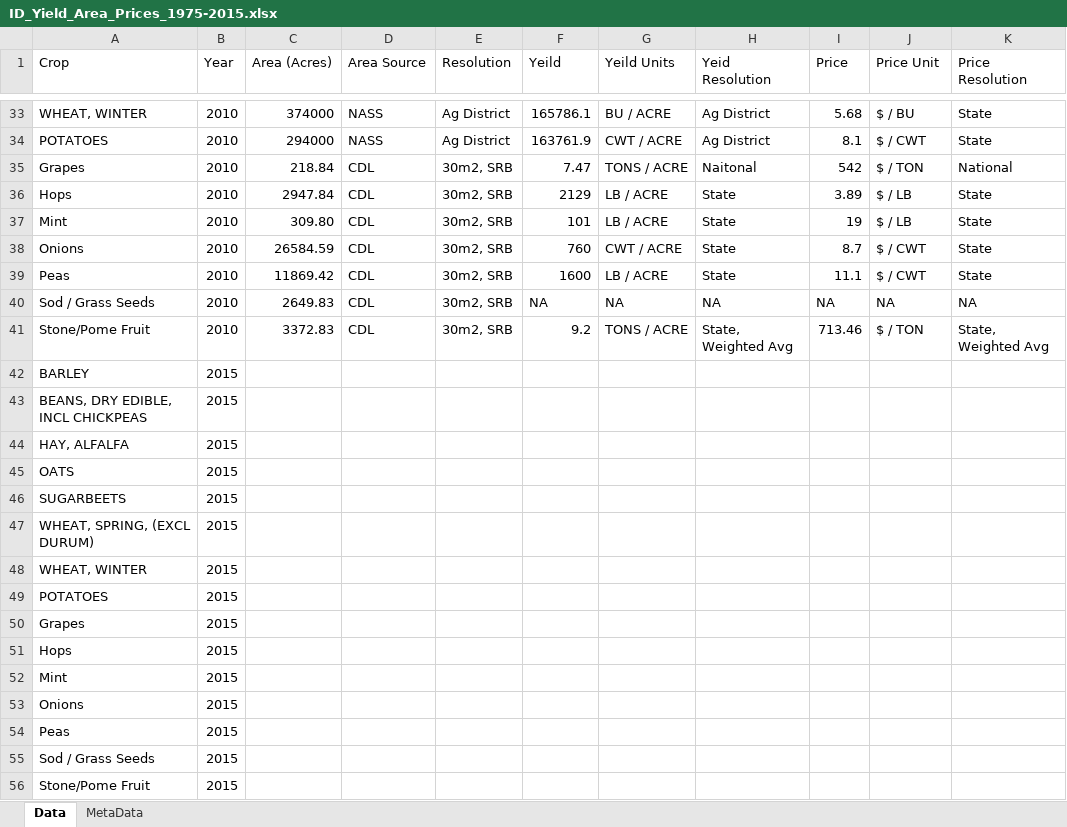
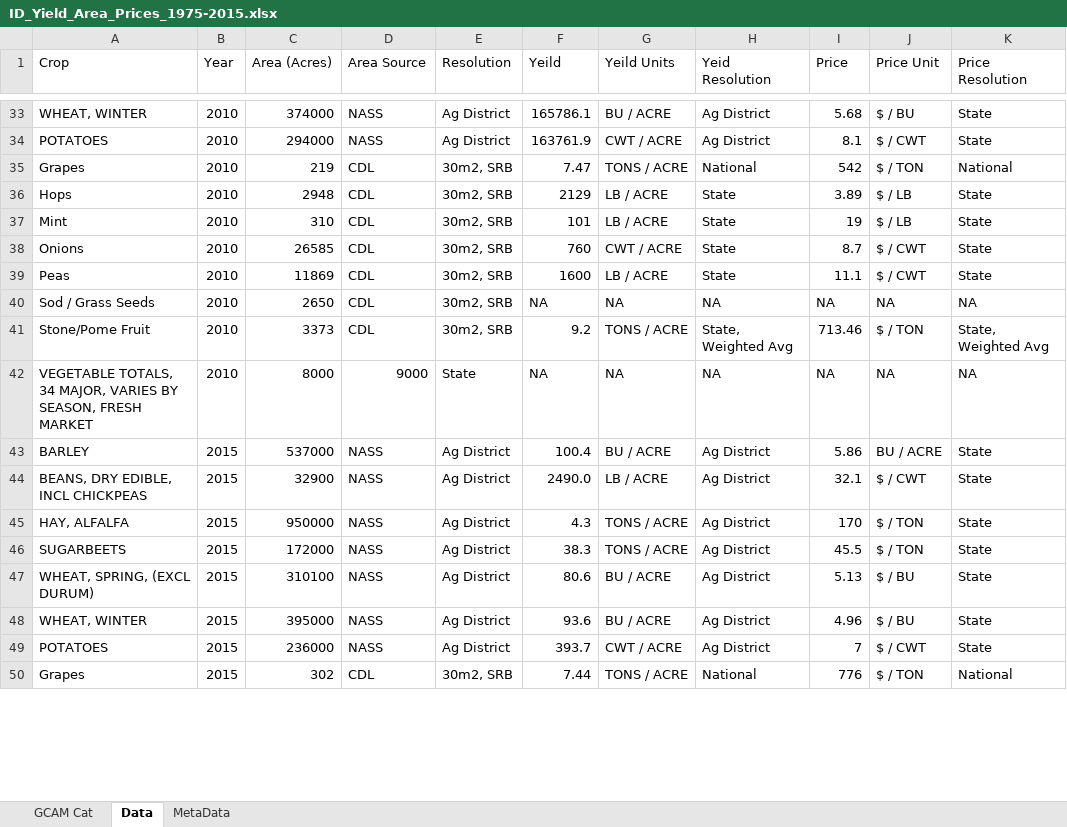
Before and after one commit to LEAF-BoiseState/janus, an Excel workbook: ABMdev/Data/NASS_Data/ID_Yield_Area_Prices_1975-2015.xlsx, sheet Data, drawn as a sheet; only a part is shown, gaps mark what is left out; values as stored, in another font and other column widths than the file's, no borders; removed rows and columns are numbered as before the commit, all else as after; the diff covers the shown part only; the diff names each change by its address in the sheet, - before the commit and + after, or states it on an @@ line.

Commit message:
Updating data

```diff
--- a/ABMdev/Data/NASS_Data/ID_Yield_Area_Prices_1975-2015.xlsx (sheet Data)
+++ b/ABMdev/Data/NASS_Data/ID_Yield_Area_Prices_1975-2015.xlsx (sheet Data)
+sheet tab: GCAM Cat
-C35 (Area (Acres)): 218.84
+C35 (Area (Acres)): 219
-H35 (Yeid Resolution): Naitonal
+H35 (Yeid Resolution): National
-C36 (Area (Acres)): 2947.84
+C36 (Area (Acres)): 2948
-C37 (Area (Acres)): 309.80
+C37 (Area (Acres)): 310
-C38 (Area (Acres)): 26584.59
+C38 (Area (Acres)): 26585
-C39 (Area (Acres)): 11869.42
+C39 (Area (Acres)): 11869
-C40 (Area (Acres)): 2649.83
+C40 (Area (Acres)): 2650
-C41 (Area (Acres)): 3372.83
+C41 (Area (Acres)): 3373
-row 42: BARLEY | 2015
-row 43: BEANS, DRY EDIBLE, INCL CHICKPEAS | 2015
-row 44: HAY, ALFALFA | 2015
-row 45: OATS | 2015
-row 46: SUGARBEETS | 2015
-row 47: WHEAT, SPRING, (EXCL DURUM) | 2015
-row 48: WHEAT, WINTER | 2015
-row 49: POTATOES | 2015
-row 50: Grapes | 2015
-row 51: Hops | 2015
-row 52: Mint | 2015
-row 53: Onions | 2015
-row 54: Peas | 2015
-row 55: Sod / Grass Seeds | 2015
-row 56: Stone/Pome Fruit | 2015
+row 42: VEGETABLE TOTALS, 34 MAJOR, VARIES BY SEASON, FRESH MARKET | 2010 | 8000 | 9000 | State | NA | NA | NA | NA | NA | NA
+row 43: BARLEY | 2015 | 537000 | NASS | Ag District | 100.4 | BU / ACRE | Ag District | 5.86 | BU / ACRE | State
+row 44: BEANS, DRY EDIBLE, INCL CHICKPEAS | 2015 | 32900 | NASS | Ag District | 2490.0 | LB / ACRE | Ag District | 32.1 | $ / CWT | State
+row 45: HAY, ALFALFA | 2015 | 950000 | NASS | Ag District | 4.3 | TONS / ACRE | Ag District | 170 | $ / TON | State
+row 46: SUGARBEETS | 2015 | 172000 | NASS | Ag District | 38.3 | TONS / ACRE | Ag District | 45.5 | $ / TON | State
+row 47: WHEAT, SPRING, (EXCL DURUM) | 2015 | 310100 | NASS | Ag District | 80.6 | BU / ACRE | Ag District | 5.13 | $ / BU | State
+row 48: WHEAT, WINTER | 2015 | 395000 | NASS | Ag District | 93.6 | BU / ACRE | Ag District | 4.96 | $ / BU | State
+row 49: POTATOES | 2015 | 236000 | NASS | Ag District | 393.7 | CWT / ACRE | Ag District | 7 | $ / CWT | State
+row 50: Grapes | 2015 | 302 | CDL | 30m2, SRB | 7.44 | TONS / ACRE | National | 776 | $ / TON | National
```
Also changed, not shown: 7 added rows elsewhere in this sheet, ABMdev/Data/NASS_Data/ID_yield_area_val_processing.xlsx, 7 other files.
